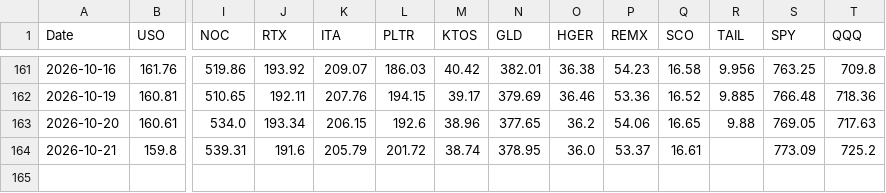
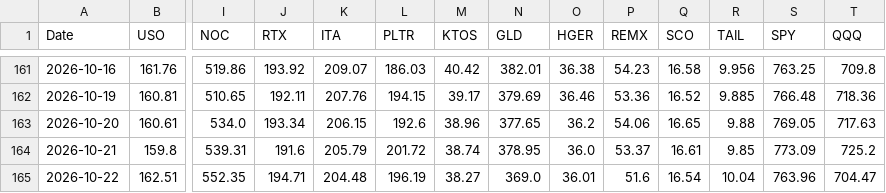
Before and after one commit to gohjhb92/Iran-War, a CSV file: docs/tracker.csv, drawn as a sheet; only a part is shown, gaps mark what is left out; rows hold the shown columns only; the diff names each change by its address in the sheet, - before the commit and + after, or states it on an @@ line.

```diff
--- a/docs/tracker.csv
+++ b/docs/tracker.csv
-R164 (TAIL): (empty)
+R164 (TAIL): 9.85
+row 165: 2026-10-22 | 162.51 | 552.35 | 194.71 | 204.48 | 196.19 | 38.27 | 369.0 | 36.01 | 51.6 | 16.54 | 10.04 | 763.96 | 704.47
```
Also changed, not shown: tracker.csv.
